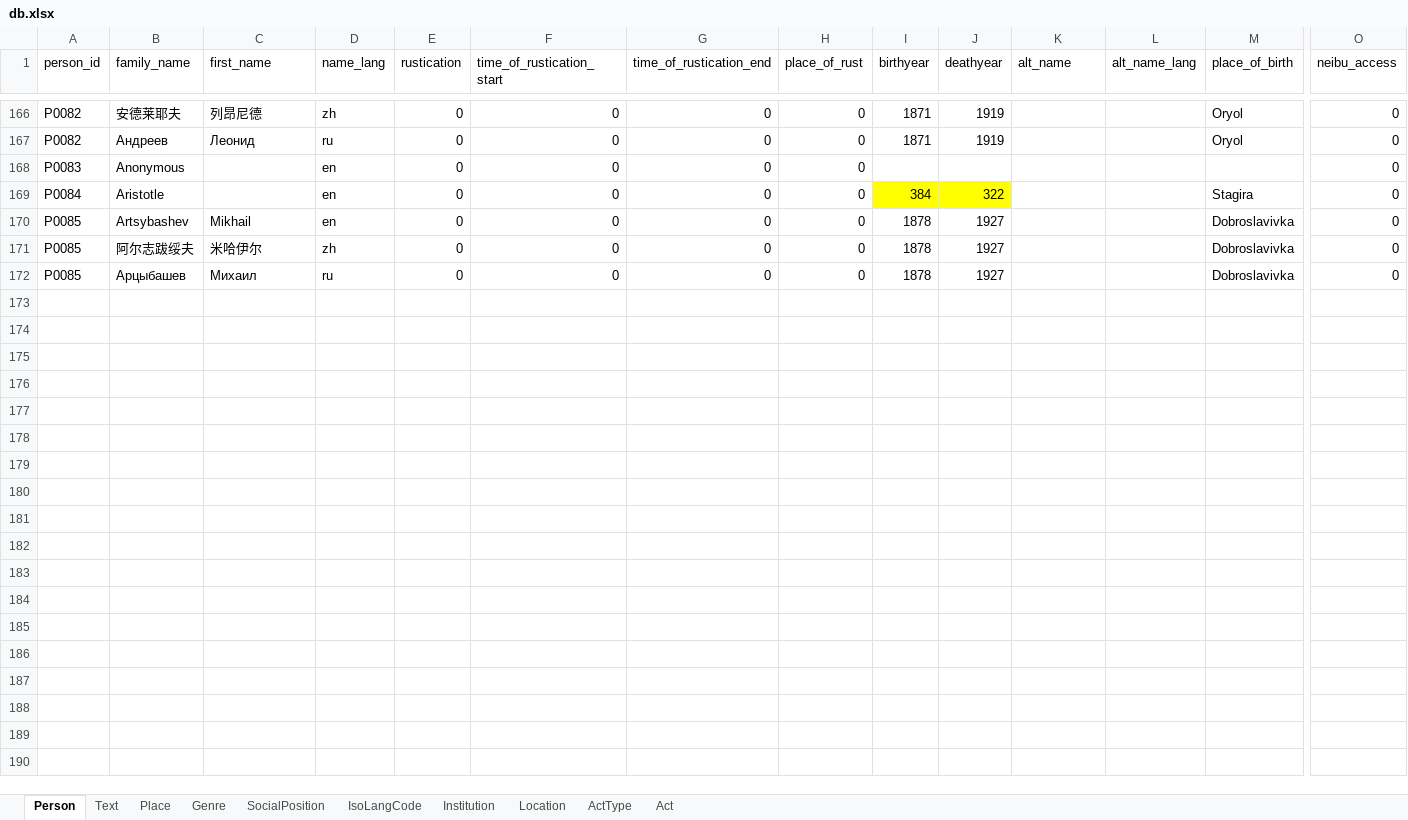
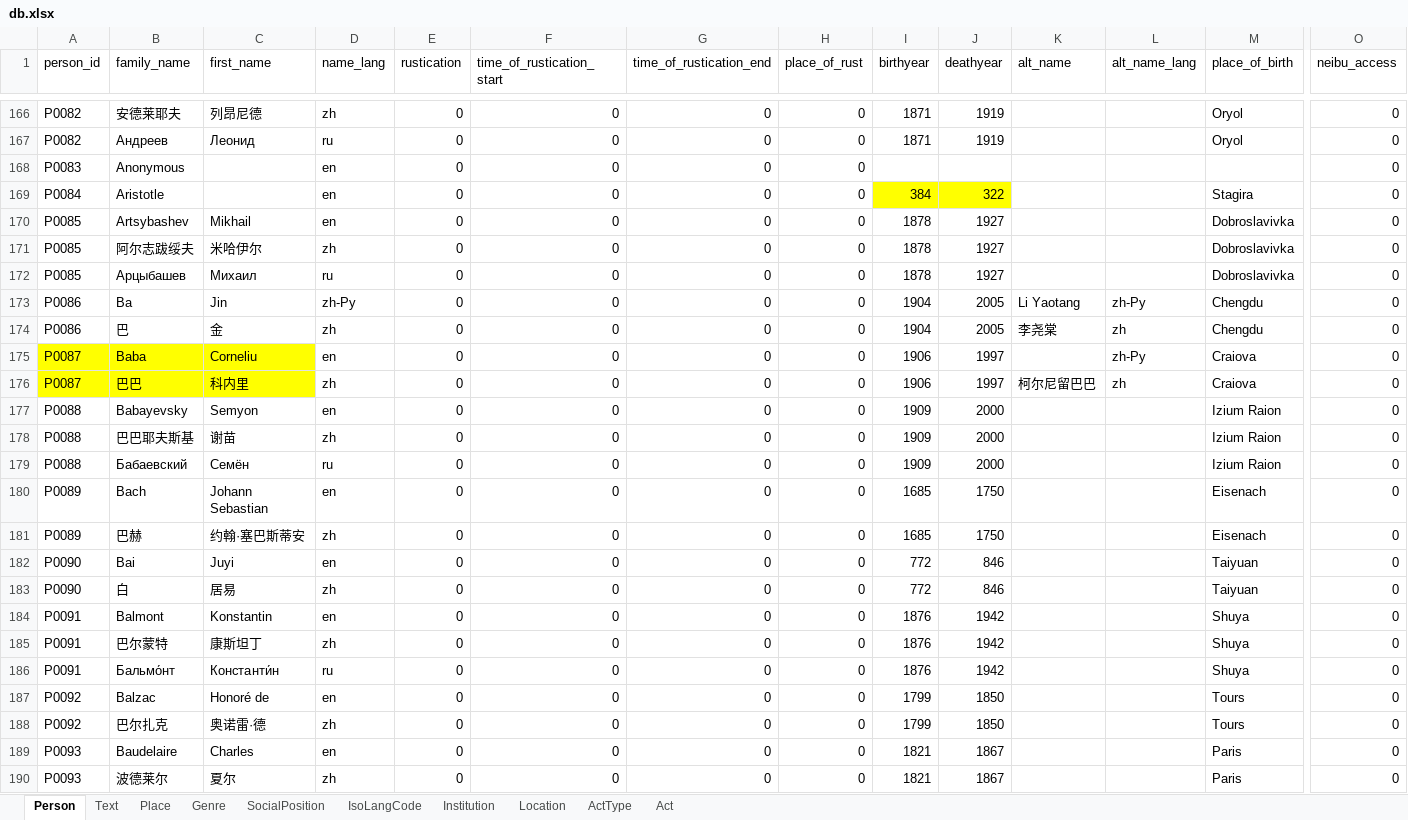
Before and after one commit to readchina/ReadAct, an Excel workbook: SRC/db.xlsx, sheet Person, drawn as a sheet; only a part is shown, gaps mark what is left out; values as stored, in another font and other column widths than the file's, no borders; rows hold the shown columns only; the diff covers the shown part only; the diff names each change by its address in the sheet, - before the commit and + after, or states it on an @@ line.

Commit message:
changes by 2017-07-10
persons, places

```diff
--- a/SRC/db.xlsx (sheet Person)
+++ b/SRC/db.xlsx (sheet Person)
+row 173: P0086 | Ba | Jin | zh-Py | 0 | 0 | 0 | 0 | 1904 | 2005 | Li Yaotang | zh-Py | Chengdu | 0
+row 174: P0086 | 巴 | 金 | zh | 0 | 0 | 0 | 0 | 1904 | 2005 | 李尧棠 | zh | Chengdu | 0
+row 175: P0087 | Baba | Corneliu | en | 0 | 0 | 0 | 0 | 1906 | 1997 |  | zh-Py | Craiova | 0
+row 176: P0087 | 巴巴 | 科内里 | zh | 0 | 0 | 0 | 0 | 1906 | 1997 | 柯尔尼留巴巴 | zh | Craiova | 0
+row 177: P0088 | Babayevsky | Semyon | en | 0 | 0 | 0 | 0 | 1909 | 2000 |  |  | Izium Raion | 0
+row 178: P0088 | 巴巴耶夫斯基 | 谢苗 | zh | 0 | 0 | 0 | 0 | 1909 | 2000 |  |  | Izium Raion | 0
+row 179: P0088 | Бабаевский | Семён | ru | 0 | 0 | 0 | 0 | 1909 | 2000 |  |  | Izium Raion | 0
+row 180: P0089 | Bach | Johann Sebastian | en | 0 | 0 | 0 | 0 | 1685 | 1750 |  |  | Eisenach | 0
+row 181: P0089 | 巴赫 | 约翰·塞巴斯蒂安 | zh | 0 | 0 | 0 | 0 | 1685 | 1750 |  |  | Eisenach | 0
+row 182: P0090 | Bai | Juyi | en | 0 | 0 | 0 | 0 | 772 | 846 |  |  | Taiyuan | 0
+row 183: P0090 | 白 | 居易 | zh | 0 | 0 | 0 | 0 | 772 | 846 |  |  | Taiyuan | 0
+row 184: P0091 | Balmont | Konstantin | en | 0 | 0 | 0 | 0 | 1876 | 1942 |  |  | Shuya | 0
+row 185: P0091 | 巴尔蒙特 | 康斯坦丁 | zh | 0 | 0 | 0 | 0 | 1876 | 1942 |  |  | Shuya | 0
+row 186: P0091 | Бальмо́нт | Константи́н | ru | 0 | 0 | 0 | 0 | 1876 | 1942 |  |  | Shuya | 0
+row 187: P0092 | Balzac | Honoré de | en | 0 | 0 | 0 | 0 | 1799 | 1850 |  |  | Tours | 0
+row 188: P0092 | 巴尔扎克 | 奥诺雷·德 | zh | 0 | 0 | 0 | 0 | 1799 | 1850 |  |  | Tours | 0
+row 189: P0093 | Baudelaire | Charles | en | 0 | 0 | 0 | 0 | 1821 | 1867 |  |  | Paris | 0
+row 190: P0093 | 波德莱尔 | 夏尔 | zh | 0 | 0 | 0 | 0 | 1821 | 1867 |  |  | Paris | 0
```
Also changed, not shown: 25 added rows elsewhere in this sheet, sheet Place, sheet Institution.
